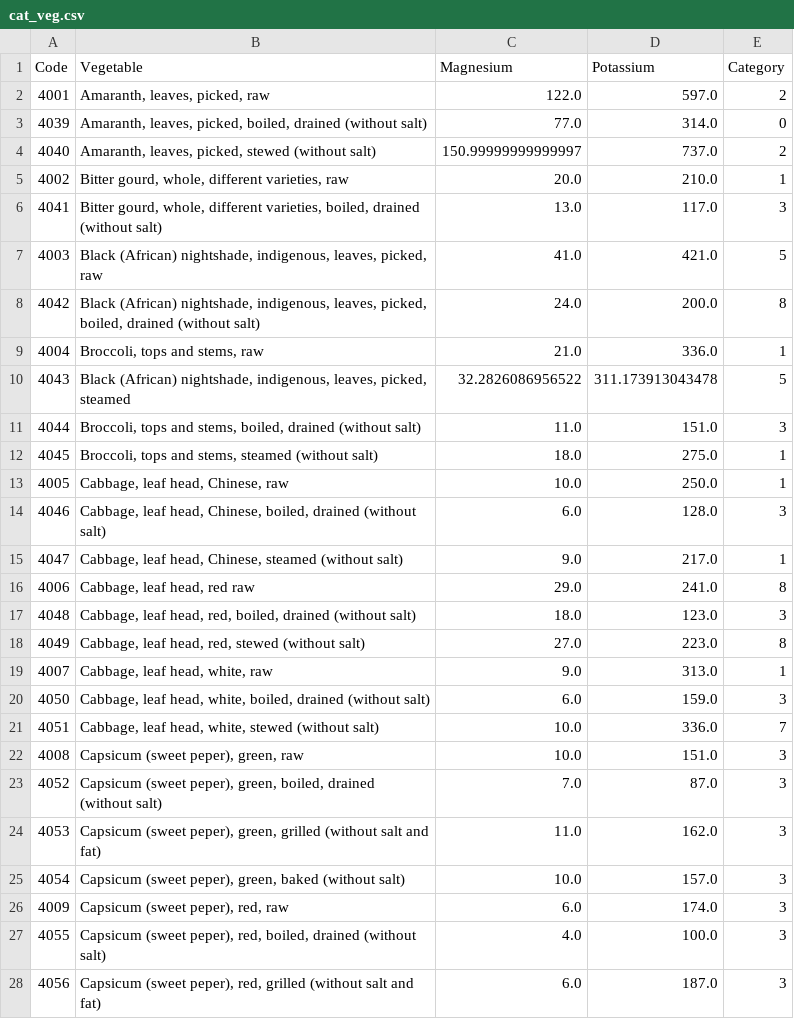
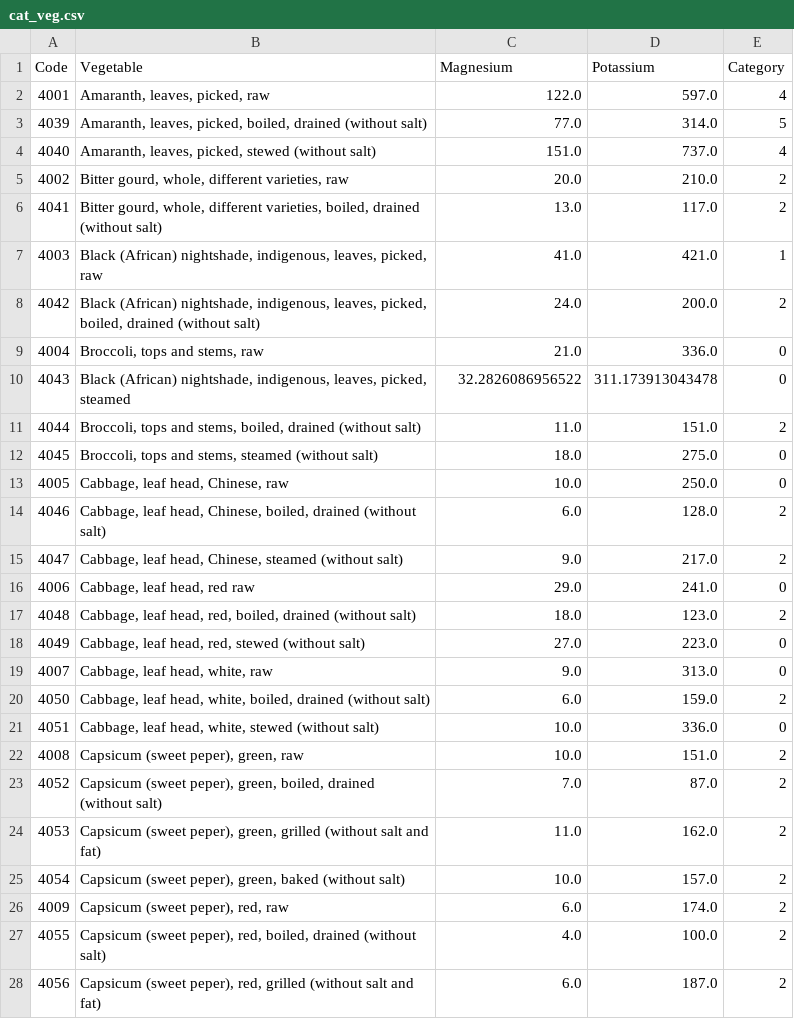
Before and after one commit to AllanVikiru/KenyaDSM, a CSV file: data/foods/cat_veg.csv, drawn as a sheet; only a part is shown; the diff covers the shown part only.

```diff
--- a/data/foods/cat_veg.csv
+++ b/data/foods/cat_veg.csv
@@ -1,28 +1,28 @@
 Code,Vegetable,Magnesium,Potassium,Category
-4001,"Amaranth, leaves, picked, raw",122.0,597.0,2
-4039,"Amaranth, leaves, picked, boiled, drained (without salt)",77.0,314.0,0
-4040,"Amaranth, leaves, picked, stewed (without salt)",150.99999999999997,737.0,2
-4002,"Bitter gourd, whole, different varieties, raw",20.0,210.0,1
-4041,"Bitter gourd, whole, different varieties, boiled, drained (without salt)",13.0,117.0,3
-4003,"Black (African) nightshade, indigenous, leaves, picked, raw",41.0,421.0,5
-4042,"Black (African) nightshade, indigenous, leaves, picked, boiled, drained (without salt)",24.0,200.0,8
-4004,"Broccoli, tops and stems, raw",21.0,336.0,1
-4043,"Black (African) nightshade, indigenous, leaves, picked, steamed",32.2826086956522,311.173913043478,5
-4044,"Broccoli, tops and stems, boiled, drained (without salt)",11.0,151.0,3
-4045,"Broccoli, tops and stems, steamed (without salt)",18.0,275.0,1
-4005,"Cabbage, leaf head, Chinese, raw",10.0,250.0,1
-4046,"Cabbage, leaf head, Chinese, boiled, drained (without salt)",6.0,128.0,3
-4047,"Cabbage, leaf head, Chinese, steamed (without salt)",9.0,217.0,1
-4006,"Cabbage, leaf head, red raw",29.0,241.0,8
-4048,"Cabbage, leaf head, red, boiled, drained (without salt)",18.0,123.0,3
-4049,"Cabbage, leaf head, red, stewed (without salt)",27.0,223.0,8
-4007,"Cabbage, leaf head, white, raw",9.0,313.0,1
-4050,"Cabbage, leaf head, white, boiled, drained (without salt)",6.0,159.0,3
-4051,"Cabbage, leaf head, white, stewed (without salt)",10.0,336.0,7
-4008,"Capsicum (sweet peper), green, raw",10.0,151.0,3
-4052,"Capsicum (sweet peper), green, boiled, drained (without salt)",7.0,87.0,3
-4053,"Capsicum (sweet peper), green, grilled (without salt and fat)",11.0,162.0,3
-4054,"Capsicum (sweet peper), green, baked (without salt)",10.0,157.0,3
-4009,"Capsicum (sweet peper), red, raw",6.0,174.0,3
-4055,"Capsicum (sweet peper), red, boiled, drained (without salt)",4.0,100.0,3
-4056,"Capsicum (sweet peper), red, grilled (without salt and fat)",6.0,187.0,3
+4001,"Amaranth, leaves, picked, raw",122.0,597.0,4
+4039,"Amaranth, leaves, picked, boiled, drained (without salt)",77.0,314.0,5
+4040,"Amaranth, leaves, picked, stewed (without salt)",151.0,737.0,4
+4002,"Bitter gourd, whole, different varieties, raw",20.0,210.0,2
+4041,"Bitter gourd, whole, different varieties, boiled, drained (without salt)",13.0,117.0,2
+4003,"Black (African) nightshade, indigenous, leaves, picked, raw",41.0,421.0,1
+4042,"Black (African) nightshade, indigenous, leaves, picked, boiled, drained (without salt)",24.0,200.0,2
+4004,"Broccoli, tops and stems, raw",21.0,336.0,0
+4043,"Black (African) nightshade, indigenous, leaves, picked, steamed",32.2826086956522,311.173913043478,0
+4044,"Broccoli, tops and stems, boiled, drained (without salt)",11.0,151.0,2
+4045,"Broccoli, tops and stems, steamed (without salt)",18.0,275.0,0
+4005,"Cabbage, leaf head, Chinese, raw",10.0,250.0,0
+4046,"Cabbage, leaf head, Chinese, boiled, drained (without salt)",6.0,128.0,2
+4047,"Cabbage, leaf head, Chinese, steamed (without salt)",9.0,217.0,2
+4006,"Cabbage, leaf head, red raw",29.0,241.0,0
+4048,"Cabbage, leaf head, red, boiled, drained (without salt)",18.0,123.0,2
+4049,"Cabbage, leaf head, red, stewed (without salt)",27.0,223.0,0
+4007,"Cabbage, leaf head, white, raw",9.0,313.0,0
+4050,"Cabbage, leaf head, white, boiled, drained (without salt)",6.0,159.0,2
+4051,"Cabbage, leaf head, white, stewed (without salt)",10.0,336.0,0
+4008,"Capsicum (sweet peper), green, raw",10.0,151.0,2
+4052,"Capsicum (sweet peper), green, boiled, drained (without salt)",7.0,87.0,2
+4053,"Capsicum (sweet peper), green, grilled (without salt and fat)",11.0,162.0,2
+4054,"Capsicum (sweet peper), green, baked (without salt)",10.0,157.0,2
+4009,"Capsicum (sweet peper), red, raw",6.0,174.0,2
+4055,"Capsicum (sweet peper), red, boiled, drained (without salt)",4.0,100.0,2
+4056,"Capsicum (sweet peper), red, grilled (without salt and fat)",6.0,187.0,2
```
Also changed, not shown: 70 edited cells elsewhere in this file, 17 other files.
